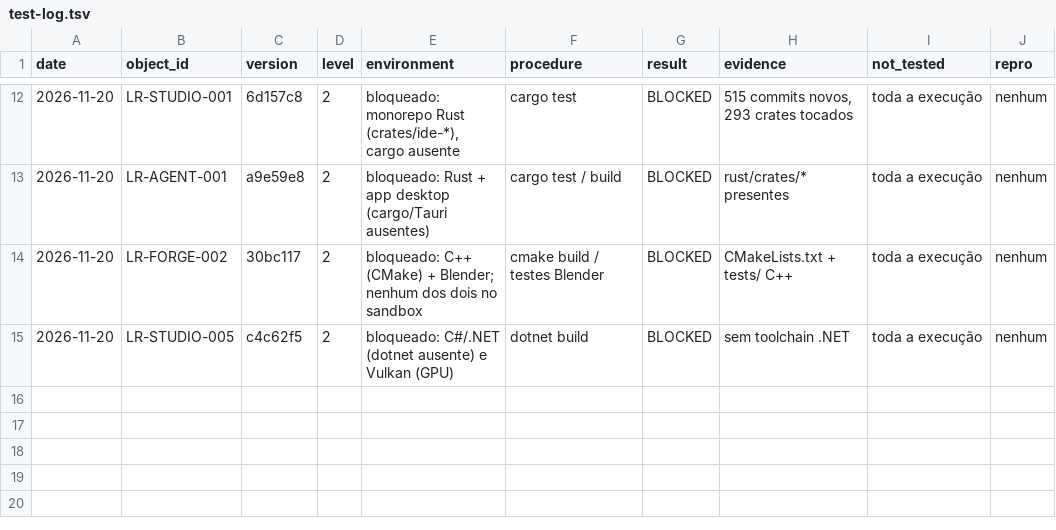
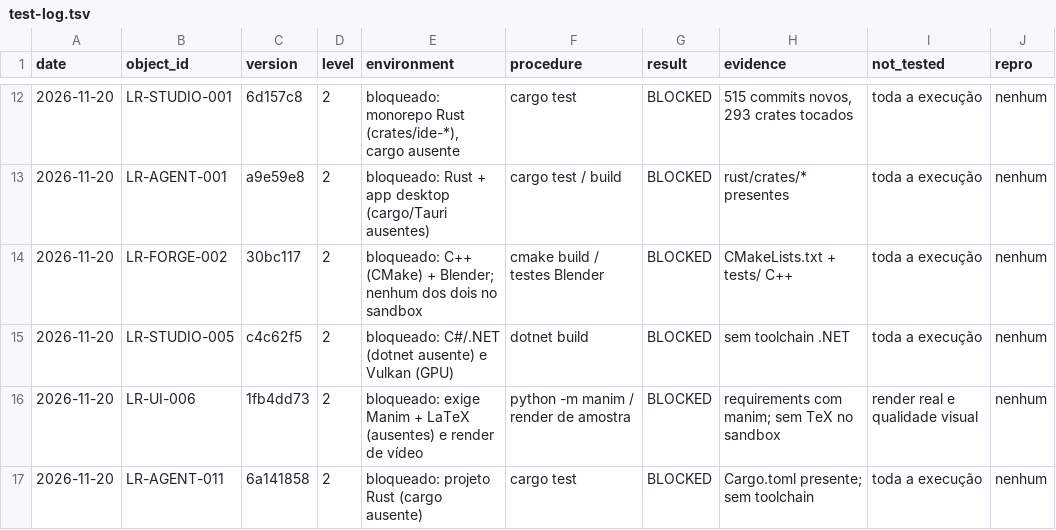
Before and after one commit to BloomRX/Lia-Research, a TSV file: data/testing/test-log.tsv, drawn as a sheet; only a part is shown, gaps mark what is left out; the diff names each change by its address in the sheet, - before the commit and + after, or states it on an @@ line.

Commit message:
docs: relatório final da rodada 7 e registro de duas tentativas bloqueadas que faltavam
- audits/REPORT-2026-11-20-fase7.md: as 7 fases, números conferíveis, testes, incidente de push protection, pendências
- test-log: linhas BLOCKED de manimgx e ai-memory (estavam no cabeçalho sem registro)
- contagens alinhadas (163 md, 16 linhas de log, 9 bloqueados)

Co-authored-by: arena-agent <297053741+arena-agent@users.noreply.github.com>

```diff
--- a/data/testing/test-log.tsv
+++ b/data/testing/test-log.tsv
+row 16: 2026-11-20 | LR-UI-006 | 1fb4dd73 | 2 | bloqueado: exige Manim + LaTeX (ausentes) e render de vídeo | python -m manim / render de amostra | BLOCKED | requirements com manim; sem TeX no sandbox | render real e qualidade visual | nenhum
+row 17: 2026-11-20 | LR-AGENT-011 | 6a141858 | 2 | bloqueado: projeto Rust (cargo ausente) | cargo test | BLOCKED | Cargo.toml presente; sem toolchain | toda a execução | nenhum
```
Also changed, not shown: 5 other files.
